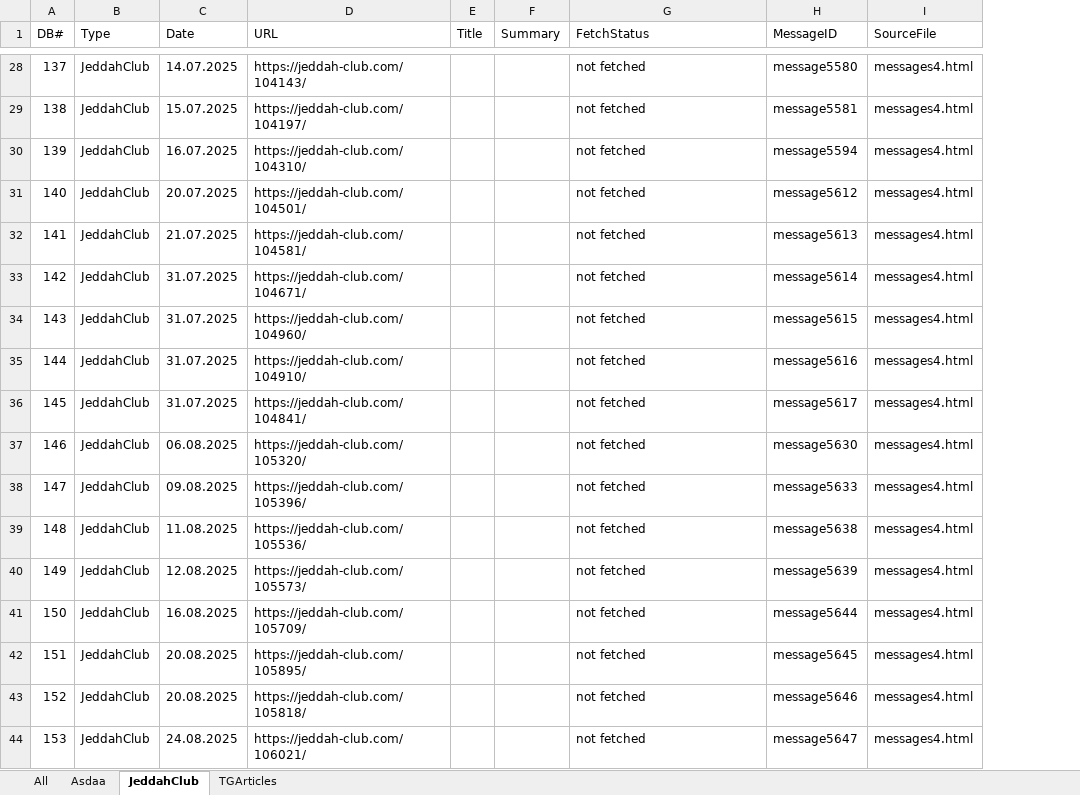
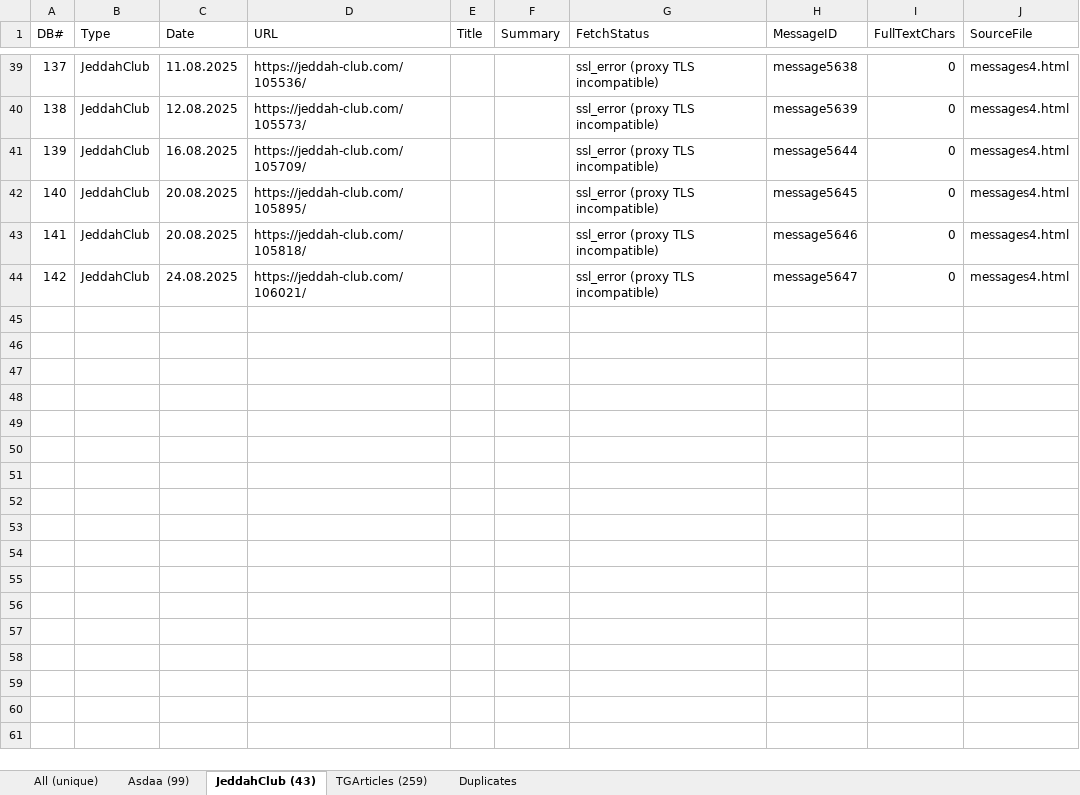
Before and after one commit to Mohamed-AH/TeleAudio, an Excel workbook: output/articles/articles_summary.xlsx, sheet JeddahClub (43), drawn as a sheet; only a part is shown, gaps mark what is left out; values as stored, in another font and other column widths than the file's, no borders; removed rows and columns are numbered as before the commit, all else as after; the diff covers the shown part only; the diff names each change by its address in the sheet, - before the commit and + after, or states it on an @@ line.

```diff
--- a/output/articles/articles_summary.xlsx (sheet JeddahClub (43))
+++ b/output/articles/articles_summary.xlsx (sheet JeddahClub (43))
-sheet tab: All
+sheet tab: All (unique)
-sheet tab: Asdaa
+sheet tab: Asdaa (99)
-sheet tab: JeddahClub
+sheet tab: JeddahClub (43)
-sheet tab: TGArticles
+sheet tab: TGArticles (259)
+sheet tab: Duplicates
+column I (FullTextChars), rows 39-44: all 0
-C39 (Date): 14.07.2025
+C39 (Date): 11.08.2025
-D39 (URL): https://jeddah-club.com/104143/
+D39 (URL): https://jeddah-club.com/105536/
-G39:G44 (FetchStatus): not fetched
+G39:G44 (FetchStatus): ssl_error (proxy TLS incompatible)
-H39 (MessageID): message5580
+H39 (MessageID): message5638
-C40 (Date): 15.07.2025
+C40 (Date): 12.08.2025
-D40 (URL): https://jeddah-club.com/104197/
+D40 (URL): https://jeddah-club.com/105573/
-H40 (MessageID): message5581
+H40 (MessageID): message5639
-C41 (Date): 16.07.2025
+C41 (Date): 16.08.2025
-D41 (URL): https://jeddah-club.com/104310/
+D41 (URL): https://jeddah-club.com/105709/
-H41 (MessageID): message5594
+H41 (MessageID): message5644
-C42 (Date): 20.07.2025
+C42 (Date): 20.08.2025
-D42 (URL): https://jeddah-club.com/104501/
+D42 (URL): https://jeddah-club.com/105895/
-H42 (MessageID): message5612
+H42 (MessageID): message5645
-C43 (Date): 21.07.2025
+C43 (Date): 20.08.2025
-D43 (URL): https://jeddah-club.com/104581/
+D43 (URL): https://jeddah-club.com/105818/
-H43 (MessageID): message5613
+H43 (MessageID): message5646
-C44 (Date): 31.07.2025
+C44 (Date): 24.08.2025
-D44 (URL): https://jeddah-club.com/104671/
+D44 (URL): https://jeddah-club.com/106021/
-H44 (MessageID): message5614
+H44 (MessageID): message5647
-row 34: 143 | JeddahClub | 31.07.2025 | https://jeddah-club.com/104960/ |  |  | not fetched | message5615 | messages4.html
-row 35: 144 | JeddahClub | 31.07.2025 | https://jeddah-club.com/104910/ |  |  | not fetched | message5616 | messages4.html
-row 36: 145 | JeddahClub | 31.07.2025 | https://jeddah-club.com/104841/ |  |  | not fetched | message5617 | messages4.html
-row 37: 146 | JeddahClub | 06.08.2025 | https://jeddah-club.com/105320/ |  |  | not fetched | message5630 | messages4.html
-row 38: 147 | JeddahClub | 09.08.2025 | https://jeddah-club.com/105396/ |  |  | not fetched | message5633 | messages4.html
-row 39: 148 | JeddahClub | 11.08.2025 | https://jeddah-club.com/105536/ |  |  | not fetched | message5638 | messages4.html
-row 40: 149 | JeddahClub | 12.08.2025 | https://jeddah-club.com/105573/ |  |  | not fetched | message5639 | messages4.html
-row 41: 150 | JeddahClub | 16.08.2025 | https://jeddah-club.com/105709/ |  |  | not fetched | message5644 | messages4.html
-row 42: 151 | JeddahClub | 20.08.2025 | https://jeddah-club.com/105895/ |  |  | not fetched | message5645 | messages4.html
-row 43: 152 | JeddahClub | 20.08.2025 | https://jeddah-club.com/105818/ |  |  | not fetched | message5646 | messages4.html
-row 44: 153 | JeddahClub | 24.08.2025 | https://jeddah-club.com/106021/ |  |  | not fetched | message5647 | messages4.html
```
Also changed, not shown: 11 added rows and 104 edited cells elsewhere in this sheet, sheet All (unique), sheet TGArticles (259), sheet Asdaa (99), 4 other files.
